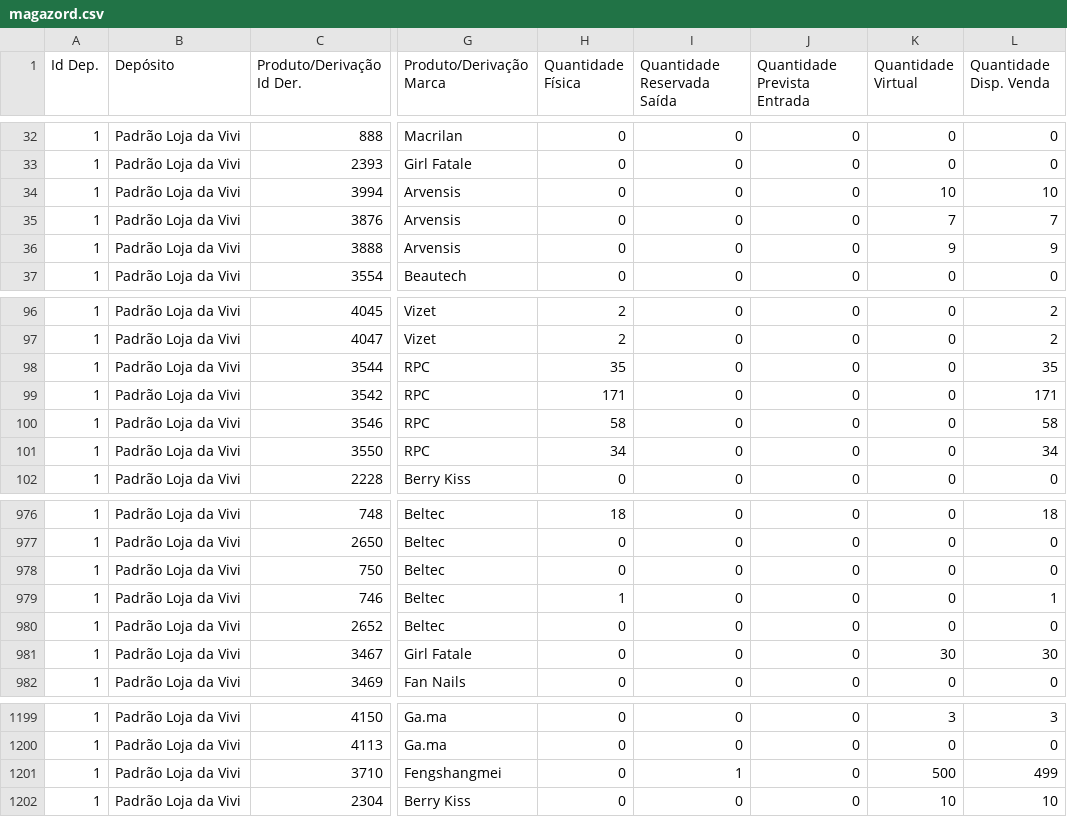
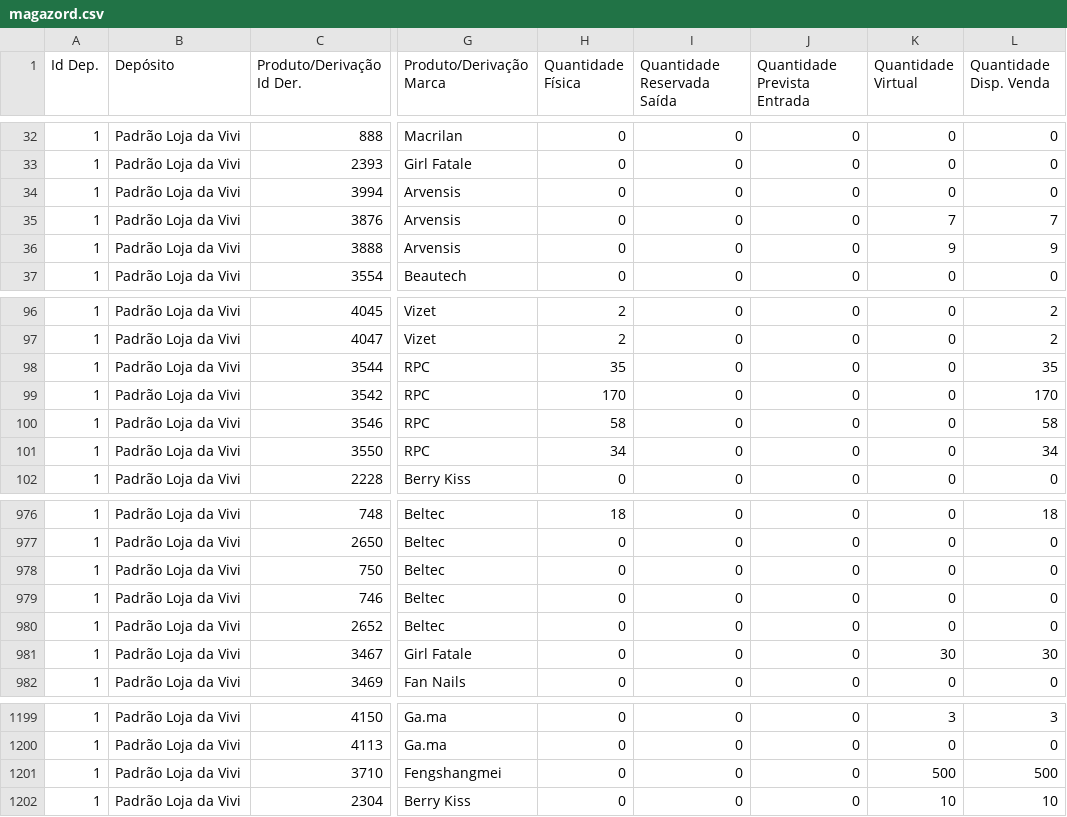
Before and after one commit to lojadavivi/subsistemas, a CSV file: CSV/magazord.csv, drawn as a sheet; only a part is shown, gaps mark what is left out; the diff names each change by its address in the sheet, - before the commit and + after, or states it on an @@ line.

```diff
--- a/CSV/magazord.csv
+++ b/CSV/magazord.csv
-K34 (Quantidade Virtual): 10
+K34 (Quantidade Virtual): 0
-L34 (Quantidade Disp. Venda): 10
+L34 (Quantidade Disp. Venda): 0
-H99 (Quantidade Física): 171
+H99 (Quantidade Física): 170
-L99 (Quantidade Disp. Venda): 171
+L99 (Quantidade Disp. Venda): 170
-H979 (Quantidade Física): 1
+H979 (Quantidade Física): 0
-L979 (Quantidade Disp. Venda): 1
+L979 (Quantidade Disp. Venda): 0
-I1201 (Quantidade Reservada Saída): 1
+I1201 (Quantidade Reservada Saída): 0
-L1201 (Quantidade Disp. Venda): 499
+L1201 (Quantidade Disp. Venda): 500
```
Also changed, not shown: 1 other file.
